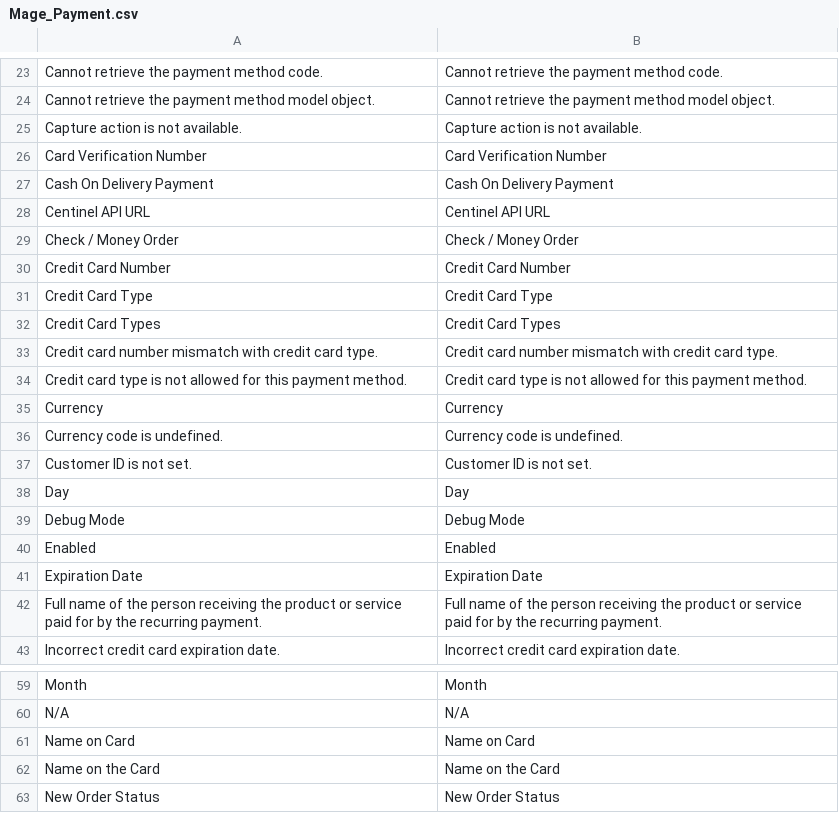
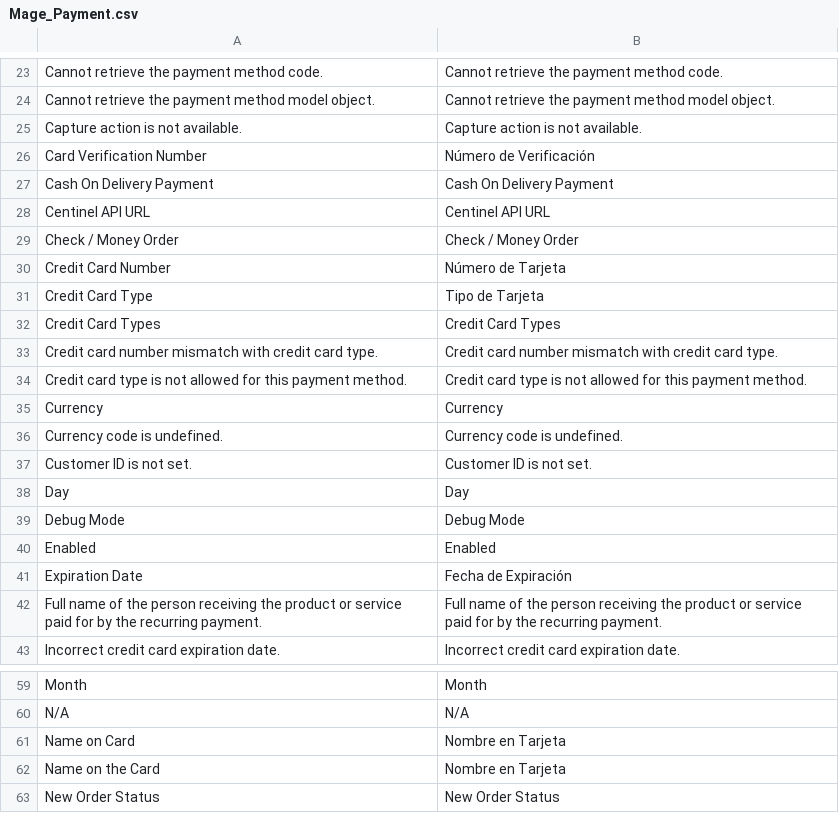
Before and after one commit to vende/Traduccion-Magento-Espanol, a CSV file: app/locale/es_MX/Mage_Payment.csv, drawn as a sheet; only a part is shown, gaps mark what is left out.

Commit message:
Datos de Tarjeta

```diff
--- a/app/locale/es_MX/Mage_Payment.csv
+++ b/app/locale/es_MX/Mage_Payment.csv
@@ -25,3 +25,3 @@
 "Capture action is not available.","Capture action is not available."
-"Card Verification Number","Card Verification Number"
+"Card Verification Number","Número de Verificación"
 "Cash On Delivery Payment","Cash On Delivery Payment"
@@ -29,4 +29,4 @@
 "Check / Money Order","Check / Money Order"
-"Credit Card Number","Credit Card Number"
-"Credit Card Type","Credit Card Type"
+"Credit Card Number","Número de Tarjeta"
+"Credit Card Type","Tipo de Tarjeta"
 "Credit Card Types","Credit Card Types"
@@ -40,3 +40,3 @@
 "Enabled","Enabled"
-"Expiration Date","Expiration Date"
+"Expiration Date","Fecha de Expiración"
 "Full name of the person receiving the product or service paid for by the recurring payment.","Full name of the person receiving the product or service paid for by the recurring payment."
@@ -60,4 +60,4 @@
 "N/A","N/A"
-"Name on Card","Name on Card"
-"Name on the Card","Name on the Card"
+"Name on Card","Nombre en Tarjeta"
+"Name on the Card","Nombre en Tarjeta"
 "New Order Status","New Order Status"
```
Also changed, not shown: app/locale/es_MX/Mage_XmlConnect.csv.
